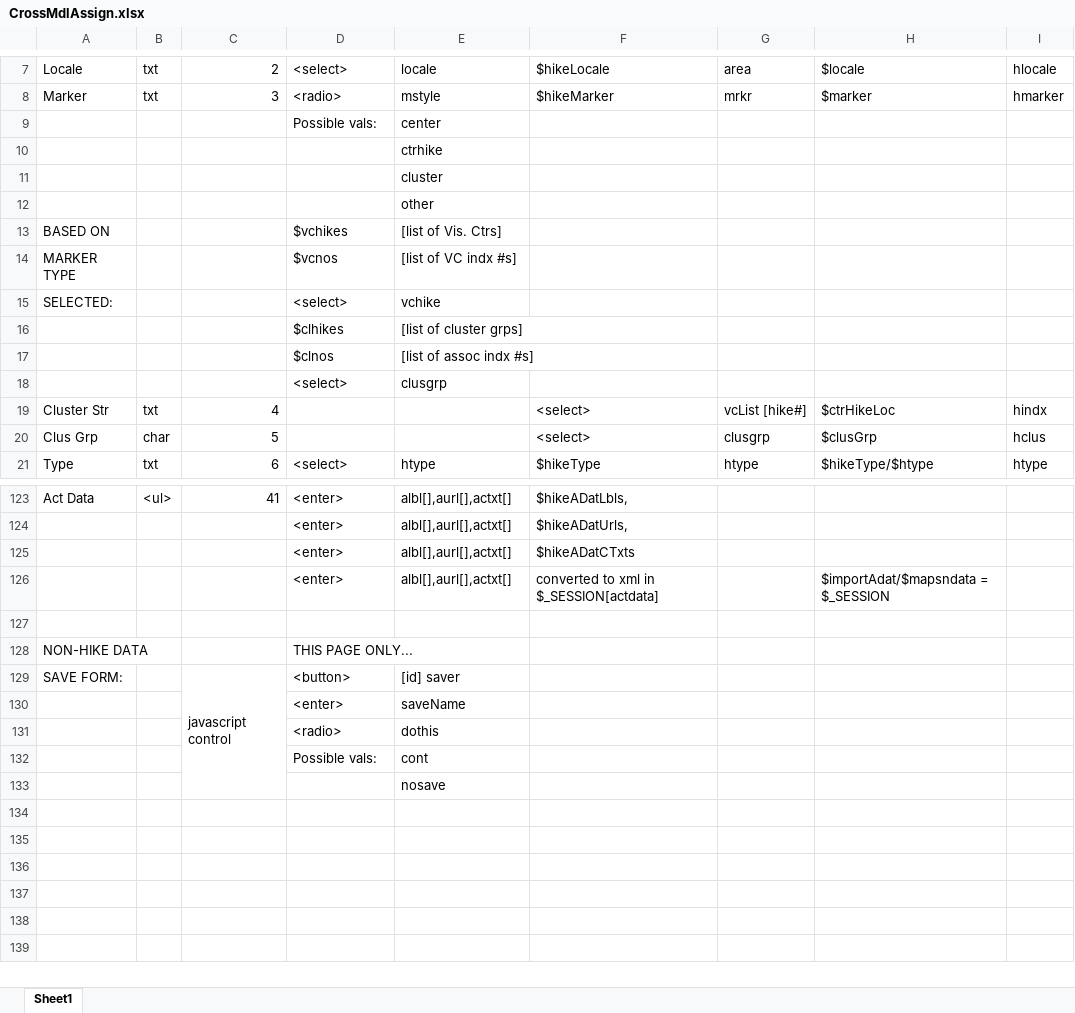
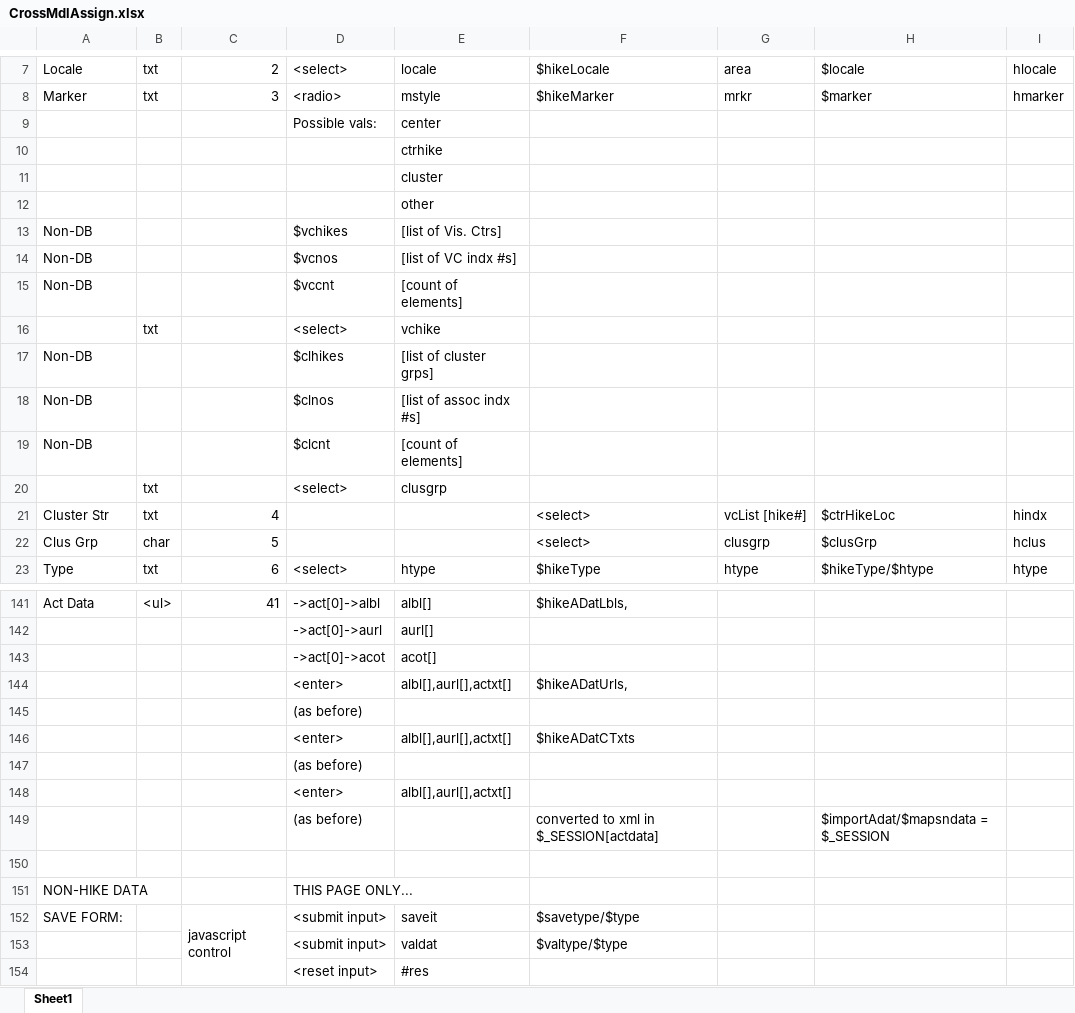
Before and after one commit to krcowles/ktesa, an Excel workbook: docs/design/CrossMdlAssign.xlsx, sheet Sheet1, drawn as a sheet; only a part is shown, gaps mark what is left out; values as stored, in another font and other column widths than the file's, no cell formats; removed rows and columns are numbered as before the commit, all else as after; rows hold the shown columns only; the diff covers the shown part only; the diff names each change by its address in the sheet, - before the commit and + after, or states it on an @@ line.

```diff
--- a/docs/design/CrossMdlAssign.xlsx (sheet Sheet1)
+++ b/docs/design/CrossMdlAssign.xlsx (sheet Sheet1)
-A13: BASED ON
+A13: Non-DB
-A14: MARKER TYPE
+A14: Non-DB
-row 15: SELECTED: |  |  | <select> | vchike
+row 15: Non-DB |  |  | $vccnt | [count of elements]
+row 16:  | txt |  | <select> | vchike
-A17:A18: (empty)
+A17:A18: Non-DB
+row 19: Non-DB |  |  | $clcnt | [count of elements]
-B20: (empty)
+B20: txt
-D141: <enter>
+D141: ->act[0]->albl
-E141: albl[],aurl[],actxt[]
+E141: albl[]
+row 142:  |  |  | ->act[0]->aurl | aurl[]
+row 143:  |  |  | ->act[0]->acot | acot[]
+row 145:  |  |  | (as before)
+row 147:  |  |  | (as before)
+row 148:  |  |  | <enter> | albl[],aurl[],actxt[]
-D149: <enter>
+D149: (as before)
-E149: albl[],aurl[],actxt[]
+E149: (empty)
-D152: <button>
+D152: <submit input>
-E152: [id] saver
+E152: saveit
-F152: (empty)
+F152: $savetype/$type
-row 130:  |  |  | <enter> | saveName
-row 131:  |  |  | <radio> | dothis
-row 132:  |  |  | Possible vals: | cont
-row 133:  |  |  |  | nosave
+row 153:  |  |  | <submit input> | valdat | $valtype/$type
+row 154:  |  |  | <reset input> | #res
```
Also changed, not shown: 16 added rows and 38 edited cells elsewhere in this sheet, cell formats.
